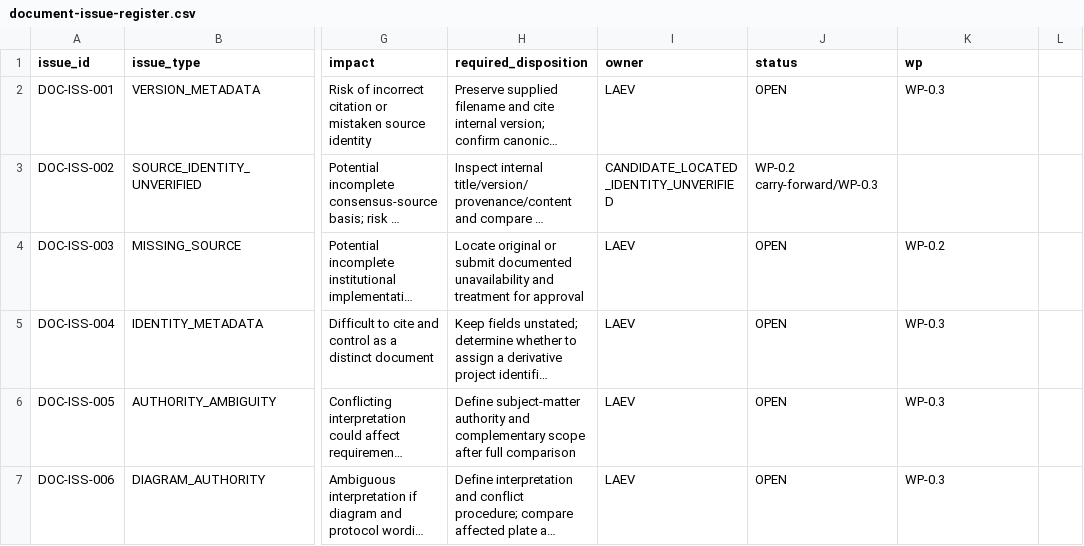
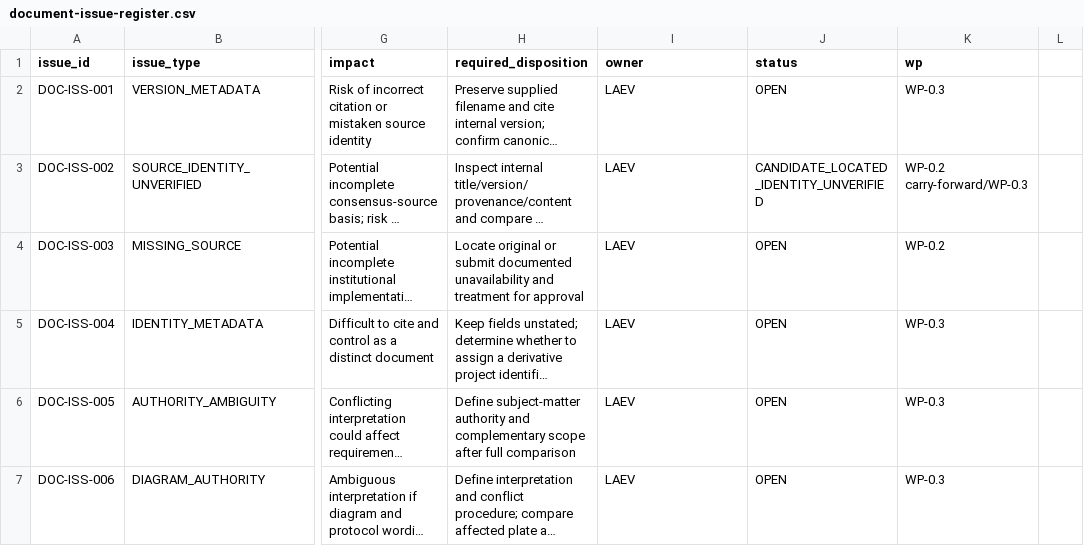
Before and after one commit to byLAEV/ERX-911-System-byLAEV, a CSV file: registers/document-issue-register.csv, drawn as a sheet; only a part is shown, gaps mark what is left out; long unchanged cells end in …; the diff names each change by its address in the sheet, - before the commit and + after, or states it on an @@ line.

Commit message:
Correct DOC-ISS-002 owner and status columns

```diff
--- a/registers/document-issue-register.csv
+++ b/registers/document-issue-register.csv
-I3 (owner): CANDIDATE_LOCATED_IDENTITY_UNVERIFIED
+I3 (owner): LAEV
-J3 (status): WP-0.2 carry-forward/WP-0.3
+J3 (status): CANDIDATE_LOCATED_IDENTITY_UNVERIFIED
-K3 (wp): (empty)
+K3 (wp): WP-0.2 carry-forward/WP-0.3
```
